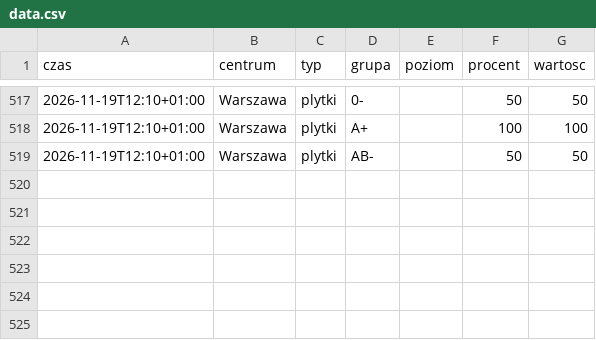
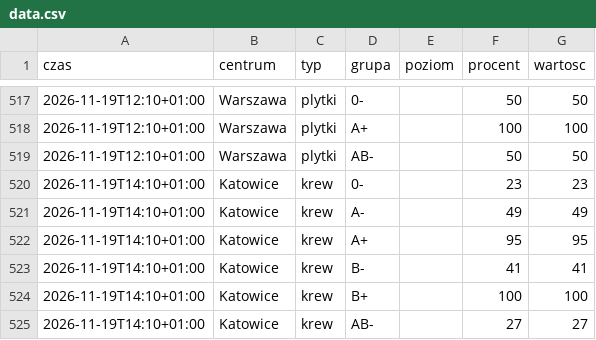
Before and after one commit to mrzeczko/zapasy-krwi, a CSV file: data.csv, drawn as a sheet; only a part is shown, gaps mark what is left out; the diff names each change by its address in the sheet, - before the commit and + after, or states it on an @@ line.

```diff
--- a/data.csv
+++ b/data.csv
+row 520: 2026-11-19T14:10+01:00 | Katowice | krew | 0- |  | 23 | 23
+row 521: 2026-11-19T14:10+01:00 | Katowice | krew | A- |  | 49 | 49
+row 522: 2026-11-19T14:10+01:00 | Katowice | krew | A+ |  | 95 | 95
+row 523: 2026-11-19T14:10+01:00 | Katowice | krew | B- |  | 41 | 41
+row 524: 2026-11-19T14:10+01:00 | Katowice | krew | B+ |  | 100 | 100
+row 525: 2026-11-19T14:10+01:00 | Katowice | krew | AB- |  | 27 | 27
```
